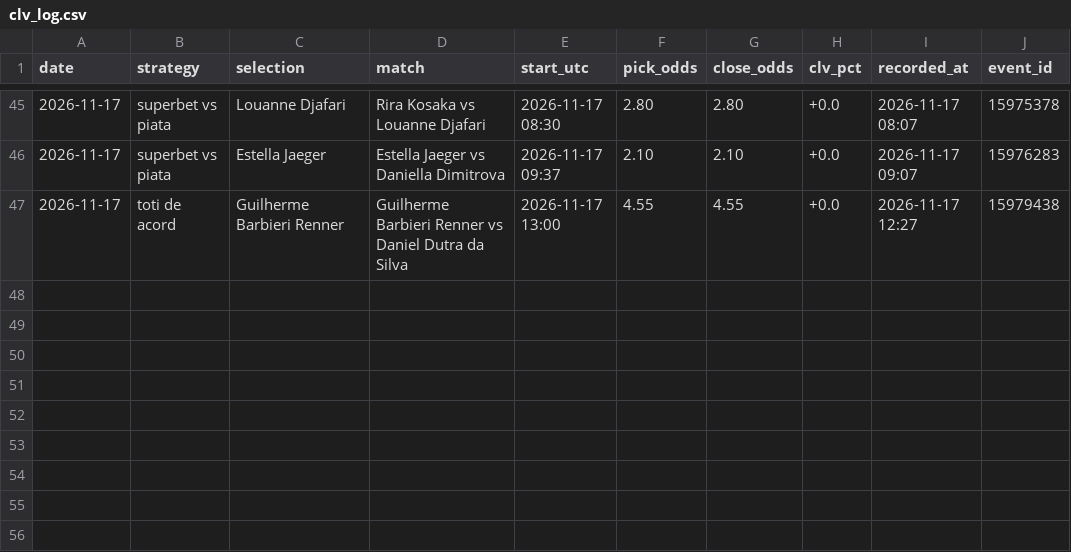
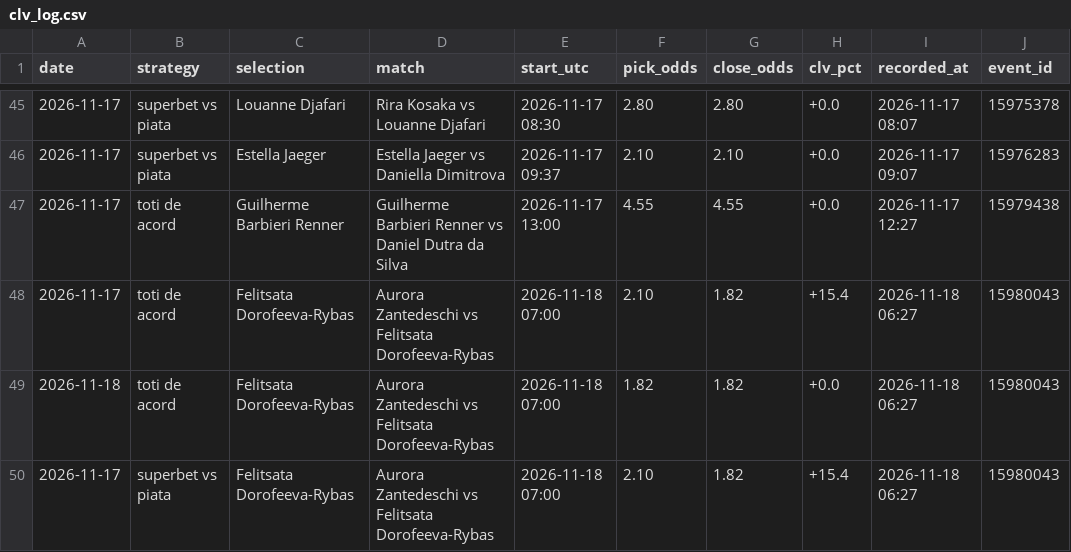
Before and after one commit to andrei0182/live, a CSV file: data/clv_log.csv, drawn as a sheet; only a part is shown, gaps mark what is left out; the diff names each change by its address in the sheet, - before the commit and + after, or states it on an @@ line.

```diff
--- a/data/clv_log.csv
+++ b/data/clv_log.csv
+row 48: 2026-11-17 | toti de acord | Felitsata Dorofeeva-Rybas | Aurora Zantedeschi vs Felitsata Dorofeeva-Rybas | 2026-11-18 07:00 | 2.10 | 1.82 | +15.4 | 2026-11-18 06:27 | 15980043
+row 49: 2026-11-18 | toti de acord | Felitsata Dorofeeva-Rybas | Aurora Zantedeschi vs Felitsata Dorofeeva-Rybas | 2026-11-18 07:00 | 1.82 | 1.82 | +0.0 | 2026-11-18 06:27 | 15980043
+row 50: 2026-11-17 | superbet vs piata | Felitsata Dorofeeva-Rybas | Aurora Zantedeschi vs Felitsata Dorofeeva-Rybas | 2026-11-18 07:00 | 2.10 | 1.82 | +15.4 | 2026-11-18 06:27 | 15980043
```
